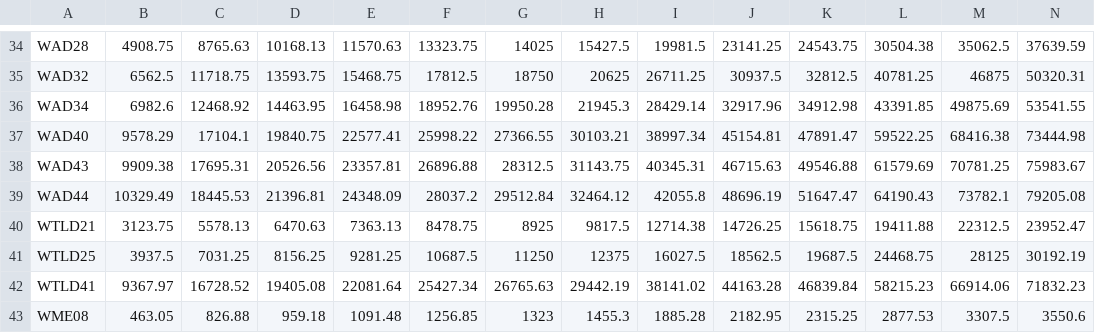
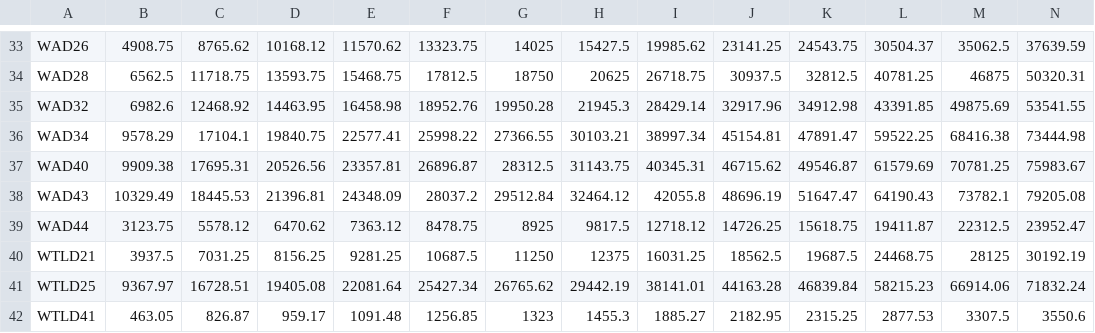
Before and after one commit to EduardoFabeniJohannsen/Ferramentas_trabalho, a CSV file: tabela.csv, drawn as a sheet; only a part is shown, gaps mark what is left out; addresses are those after the commit; the diff covers the shown part only; the diff names each change by its address in the sheet, - before the commit and + after, or states it on an @@ line.

```diff
--- a/tabela.csv
+++ b/tabela.csv
-A33: WAD28
+A33: WAD26
-C33: 8765.63
+C33: 8765.62
-D33: 10168.13
+D33: 10168.12
-E33: 11570.63
+E33: 11570.62
-I33: 19981.5
+I33: 19985.62
-L33: 30504.38
+L33: 30504.37
-A34: WAD32
+A34: WAD28
-I34: 26711.25
+I34: 26718.75
-A35: WAD34
+A35: WAD32
-A36: WAD40
+A36: WAD34
-A37: WAD43
+A37: WAD40
-F37: 26896.88
+F37: 26896.87
-J37: 46715.63
+J37: 46715.62
-K37: 49546.88
+K37: 49546.87
-A38: WAD44
+A38: WAD43
-A39: WTLD21
+A39: WAD44
-C39: 5578.13
+C39: 5578.12
-D39: 6470.63
+D39: 6470.62
-E39: 7363.13
+E39: 7363.12
-I39: 12714.38
+I39: 12718.12
-L39: 19411.88
+L39: 19411.87
-A40: WTLD25
+A40: WTLD21
-I40: 16027.5
+I40: 16031.25
-A41: WTLD41
+A41: WTLD25
-C41: 16728.52
+C41: 16728.51
-G41: 26765.63
+G41: 26765.62
-I41: 38141.02
+I41: 38141.01
-N41: 71832.23
+N41: 71832.24
-A42: WME08
+A42: WTLD41
-C42: 826.88
+C42: 826.87
-D42: 959.18
+D42: 959.17
-I42: 1885.28
+I42: 1885.27
```
Also changed, not shown: 3 added rows, 3 removed rows and 79 edited cells elsewhere in this file, 2 other files.
